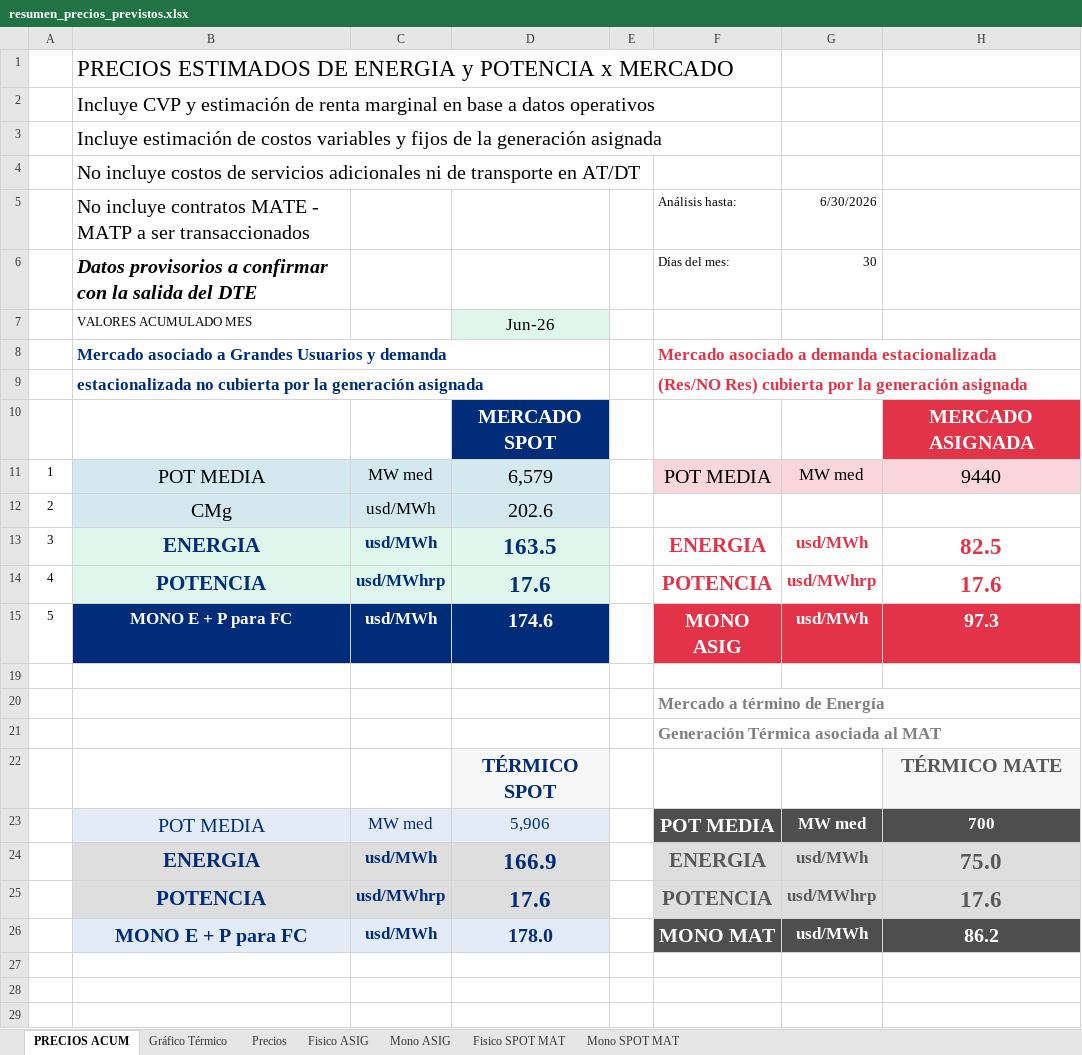
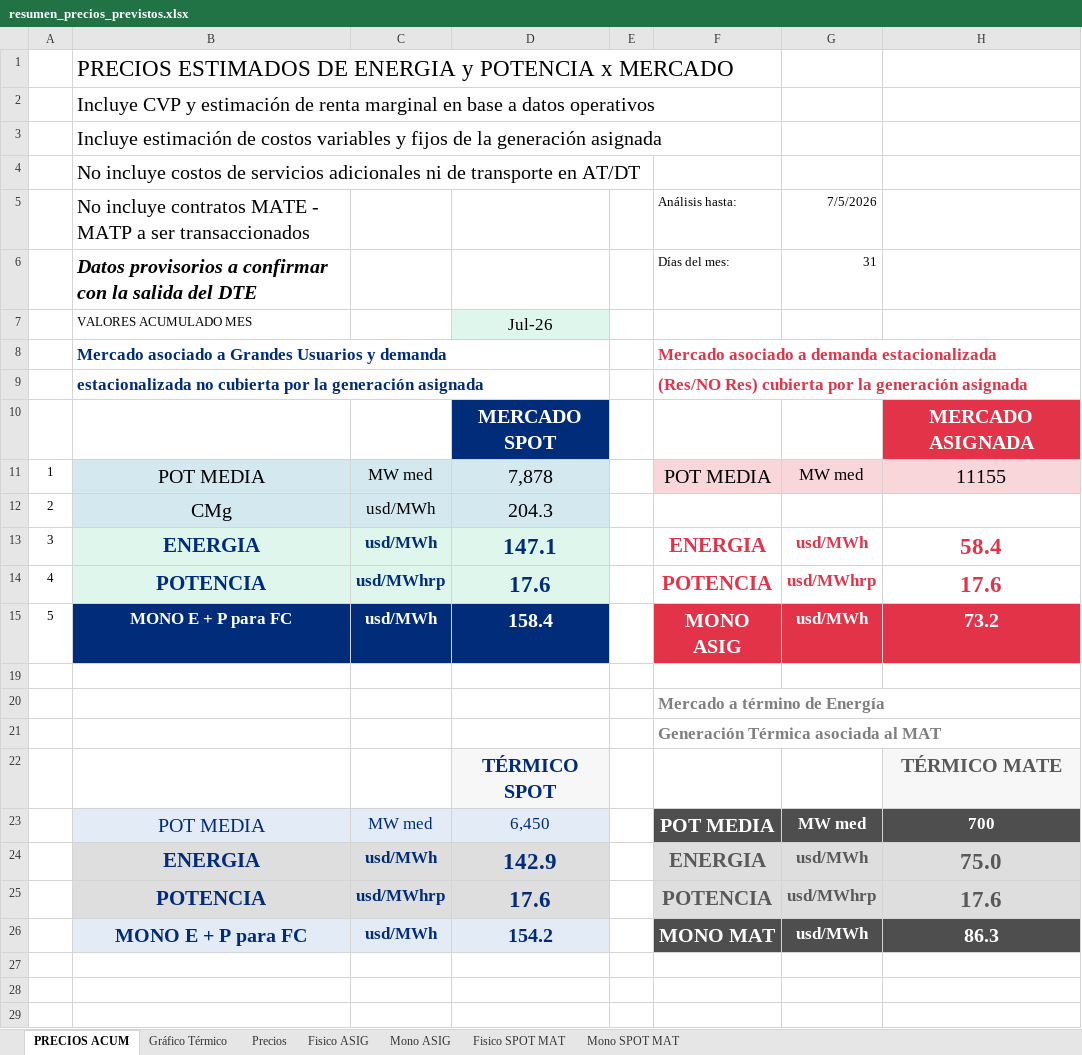
Before and after one commit to daniraggio/CTAVAL, an Excel workbook: data/resumen_precios_previstos.xlsx, sheet PRECIOS ACUM, drawn as a sheet; only a part is shown; values as stored, in another font and other column widths than the file's, no borders; the diff names each change by its address in the sheet, - before the commit and + after, or states it on an @@ line.

```diff
--- a/data/resumen_precios_previstos.xlsx (sheet PRECIOS ACUM)
+++ b/data/resumen_precios_previstos.xlsx (sheet PRECIOS ACUM)
-G5: 6/30/2026
+G5: 7/5/2026
-G6: 30
+G6: 31
-D7: Jun-26
+D7: Jul-26
-D11: 6,579
+D11: 7,878
-H11: 9440
+H11: 11155
-D12: 202.6
+D12: 204.3
-D13: 163.5
+D13: 147.1
-H13: 82.5
+H13: 58.4
-D15: 174.6
+D15: 158.4
-H15: 97.3
+H15: 73.2
-D23: 5,906
+D23: 6,450
-D24: 166.9
+D24: 142.9
-D26: 178.0
+D26: 154.2
-H26: 86.2
+H26: 86.3
```
Also changed, not shown: sheet Mono ASIG, sheet Fisico ASIG, sheet Fisico SPOT MAT, sheet Mono SPOT MAT, sheet Precios, formulas that keep their value, hidden cells, charts or pictures.
